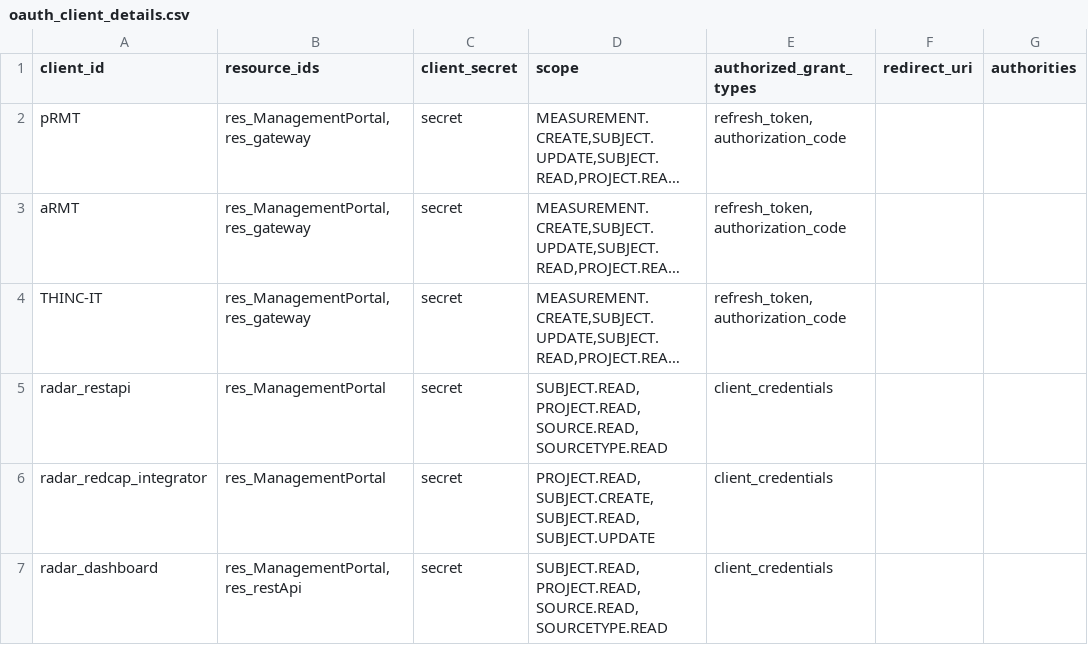
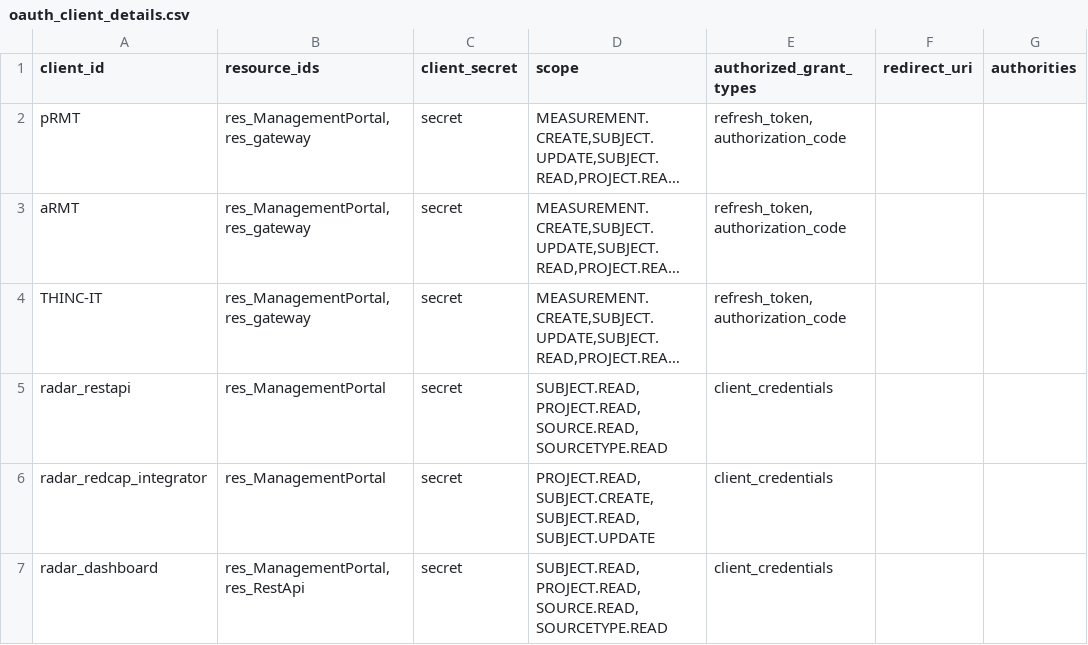
Before and after one commit to RADAR-base/ManagementPortal, a CSV file: src/main/docker/etc/config/oauth_client_details.csv, drawn as a sheet; only a part is shown; long unchanged cells end in …; the diff names each change by its address in the sheet, - before the commit and + after, or states it on an @@ line.

Commit message:
Update matching rest-api resource-server id

```diff
--- a/src/main/docker/etc/config/oauth_client_details.csv
+++ b/src/main/docker/etc/config/oauth_client_details.csv
-B7 (resource_ids): res_ManagementPortal,res_restApi
+B7 (resource_ids): res_ManagementPortal,res_RestApi
```
